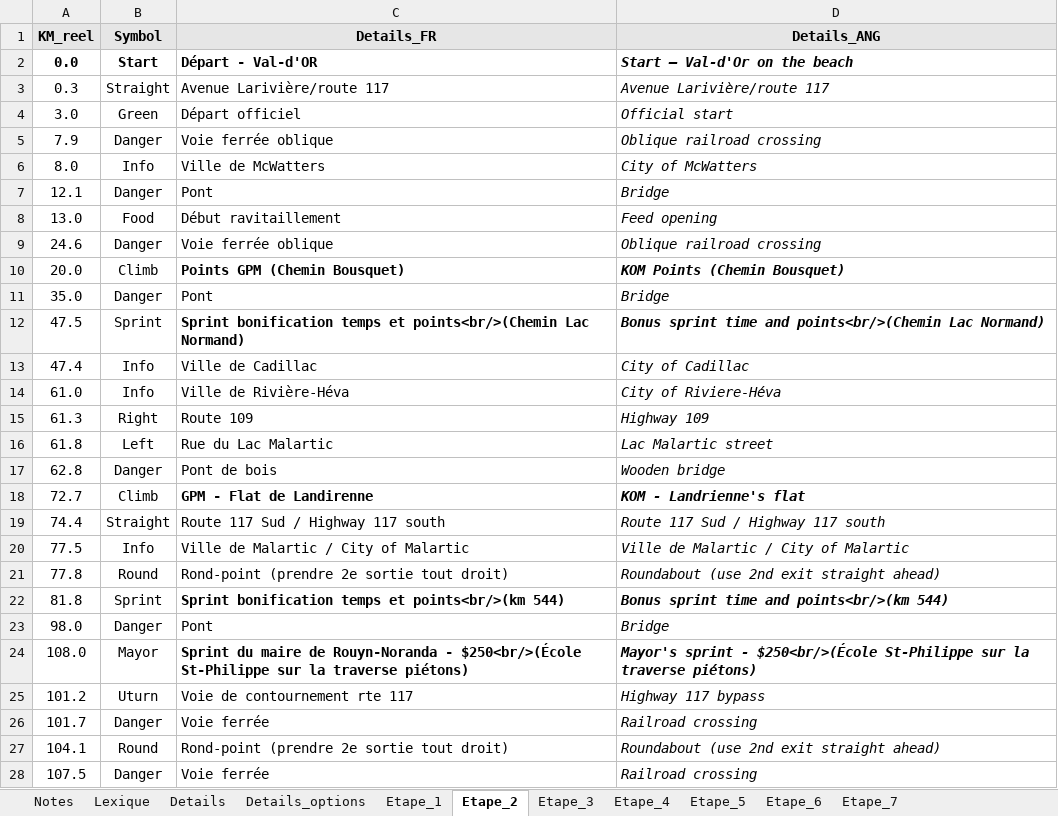
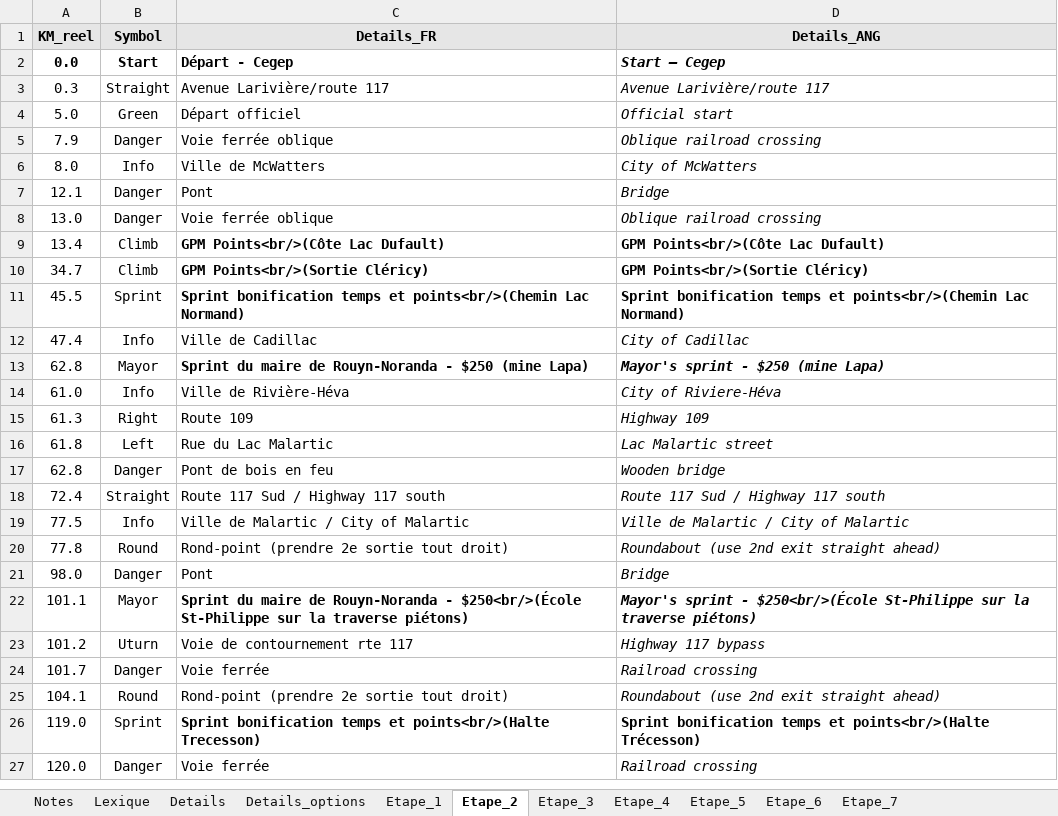
Before and after one commit to TourAbitibi/guide2023, an Excel workbook: excel/Itineraires.xlsx, sheet Etape_2, drawn as a sheet; only a part is shown; values as stored, in another font and other column widths than the file's, no borders; removed rows and columns are numbered as before the commit, all else as after; the diff covers the shown part only; the diff names each change by its address in the sheet, - before the commit and + after, or states it on an @@ line.

```diff
--- a/excel/Itineraires.xlsx (sheet Etape_2)
+++ b/excel/Itineraires.xlsx (sheet Etape_2)
-C2 (Details_FR): Départ - Val-d'OR
+C2 (Details_FR): Départ - Cegep
-D2 (Details_ANG): Start – Val-d'Or on the beach
+D2 (Details_ANG): Start – Cegep
-A4 (KM_reel): 3.0
+A4 (KM_reel): 5.0
-B8 (Symbol): Food
+B8 (Symbol): Danger
-C8 (Details_FR): Début ravitaillement
+C8 (Details_FR): Voie ferrée oblique
-D8 (Details_ANG): Feed opening
+D8 (Details_ANG): Oblique railroad crossing
-row 9: 24.6 | Danger | Voie ferrée oblique | Oblique railroad crossing
-row 10: 20.0 | Climb | Points GPM (Chemin Bousquet) | KOM Points (Chemin Bousquet)
-row 11: 35.0 | Danger | Pont | Bridge
+row 9: 13.4 | Climb | GPM Points<br/>(Côte Lac Dufault) | GPM Points<br/>(Côte Lac Dufault)
+row 10: 34.7 | Climb | GPM Points<br/>(Sortie Cléricy) | GPM Points<br/>(Sortie Cléricy)
-A11 (KM_reel): 47.5
+A11 (KM_reel): 45.5
-D11 (Details_ANG): Bonus sprint time and points<br/>(Chemin Lac…
+D11 (Details_ANG): Sprint bonification temps et points<br/>(Chemin Lac…
-D11 italic: on
+D11 italic: off
+row 13: 62.8 | Mayor | Sprint du maire de Rouyn-Noranda - $250 (mine Lapa) | Mayor's sprint - $250 (mine Lapa)
-C17 (Details_FR): Pont de bois
+C17 (Details_FR): Pont de bois en feu
-row 18: 72.7 | Climb | GPM - Flat de Landirenne | KOM - Landrienne's flat
-A18 (KM_reel): 74.4
+A18 (KM_reel): 72.4
-row 22: 81.8 | Sprint | Sprint bonification temps et points<br/>(km 544) | Bonus sprint time and points<br/>(km 544)
-A22 (KM_reel): 108.0
+A22 (KM_reel): 101.1
+row 26: 119.0 | Sprint | Sprint bonification temps et points<br/>(Halte Trecesson) | Sprint bonification temps et points<br/>(Halte Trécesson)
-A27 (KM_reel): 107.5
+A27 (KM_reel): 120.0
```
Also changed, not shown: 3 added rows, 3 removed rows and 10 edited cells elsewhere in this sheet, sheet Etape_1, sheet Details, excel/feuilleroute.xlsx, 4 other files.
